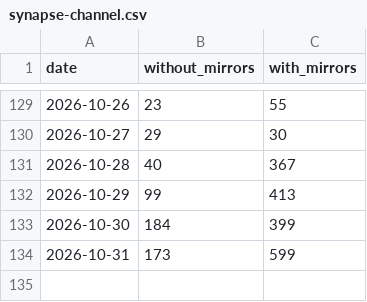
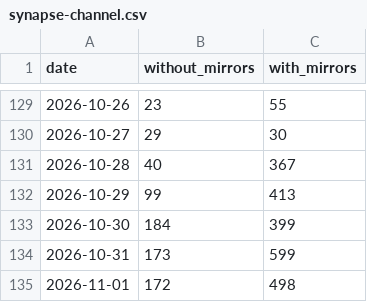
Before and after one commit to anulum/synapse-channel, a CSV file: downloads/synapse-channel.csv, drawn as a sheet; only a part is shown, gaps mark what is left out; the diff names each change by its address in the sheet, - before the commit and + after, or states it on an @@ line.

```diff
--- a/downloads/synapse-channel.csv
+++ b/downloads/synapse-channel.csv
+row 135: 2026-11-01 | 172 | 498
```
